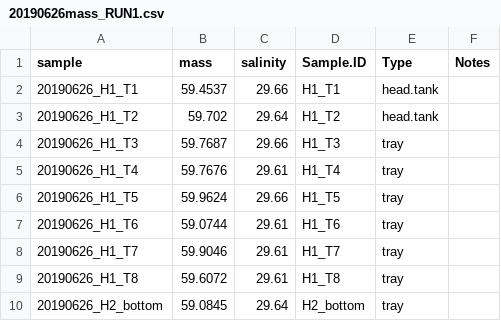
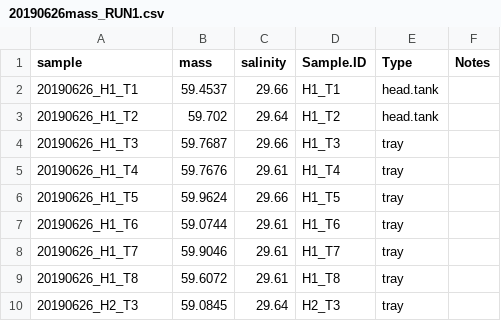
Before and after one commit to SamGurr/Intragenerational_thresholds_OA, a CSV file: RAnalysis/Data/TA/20190626/20190626mass_RUN1.csv, drawn as a sheet.

```diff
--- a/RAnalysis/Data/TA/20190626/20190626mass_RUN1.csv
+++ b/RAnalysis/Data/TA/20190626/20190626mass_RUN1.csv
@@ -9,2 +9,2 @@ sample,mass,salinity,Sample.ID,Type, Notes
 20190626_H1_T8,59.6072,29.61,H1_T8,tray,
-20190626_H2_bottom,59.0845,29.64,H2_bottom,tray,
+20190626_H2_T3,59.0845,29.64,H2_T3,tray,
```
Also changed, not shown: RAnalysis/Data/Cumulative_TA_Output.csv, RAnalysis/Data/TA/20190626/TA_Output_20190626_RUN1.csv, 8 other files.
